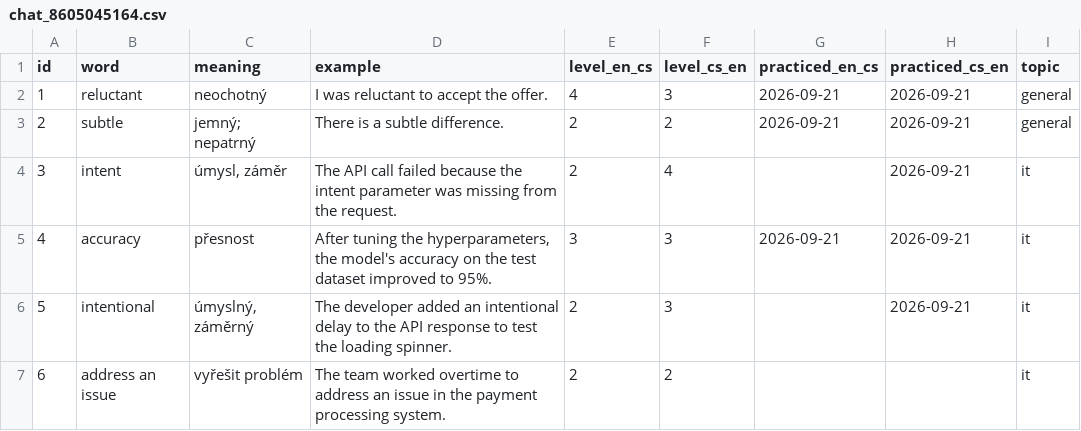
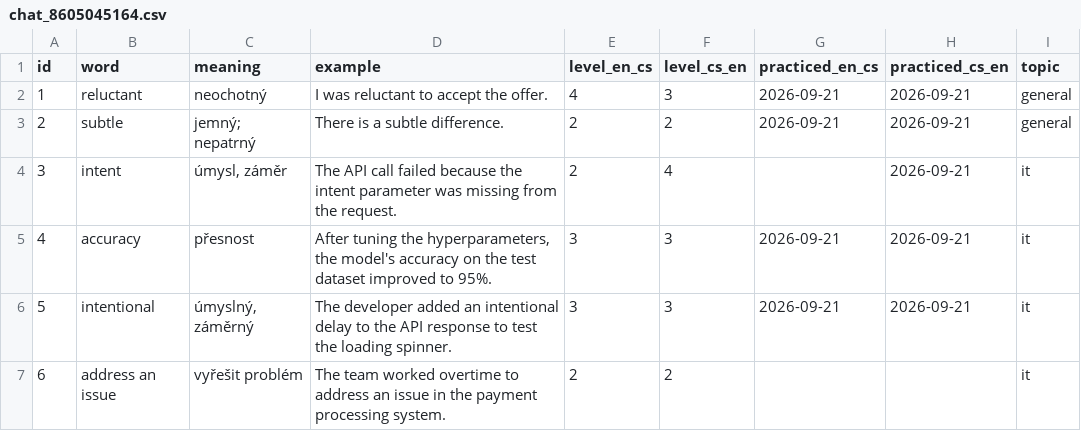
Before and after one commit to KubaDotVaclavik/flashc, a CSV file: data/chat_8605045164.csv, drawn as a sheet.

Commit message:
Record flashc-answer

```diff
--- a/data/chat_8605045164.csv
+++ b/data/chat_8605045164.csv
@@ -5,3 +5,3 @@ id,word,meaning,example,level_en_cs,level_cs_en,practiced_en_cs,practiced_cs_en,
 4,accuracy,přesnost,"After tuning the hyperparameters, the model's accuracy on the test dataset improved to 95%.",3,3,2026-09-21,2026-09-21,it
-5,intentional,"úmyslný, záměrný",The developer added an intentional delay to the API response to test the loading spinner.,2,3,,2026-09-21,it
+5,intentional,"úmyslný, záměrný",The developer added an intentional delay to the API response to test the loading spinner.,3,3,2026-09-21,2026-09-21,it
 6,address an issue,vyřešit problém,The team worked overtime to address an issue in the payment processing system.,2,2,,,it
```
